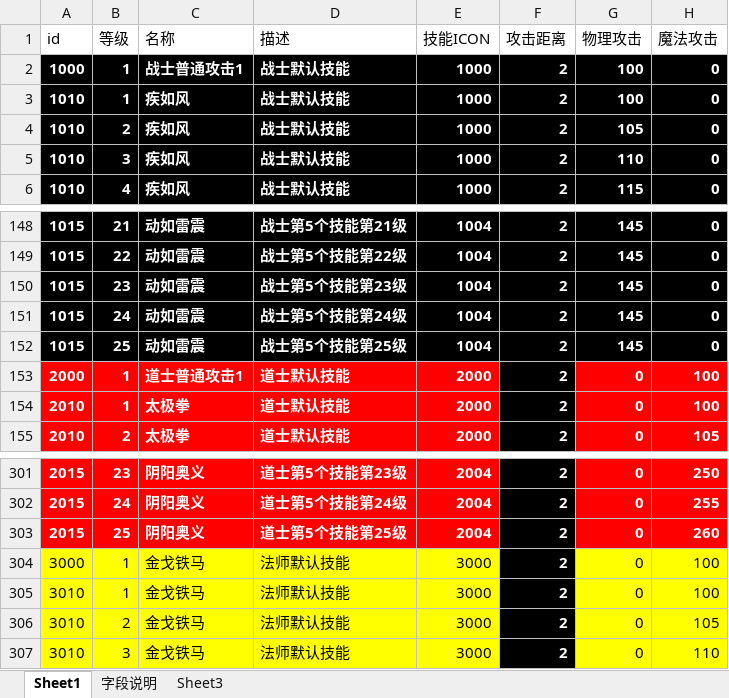
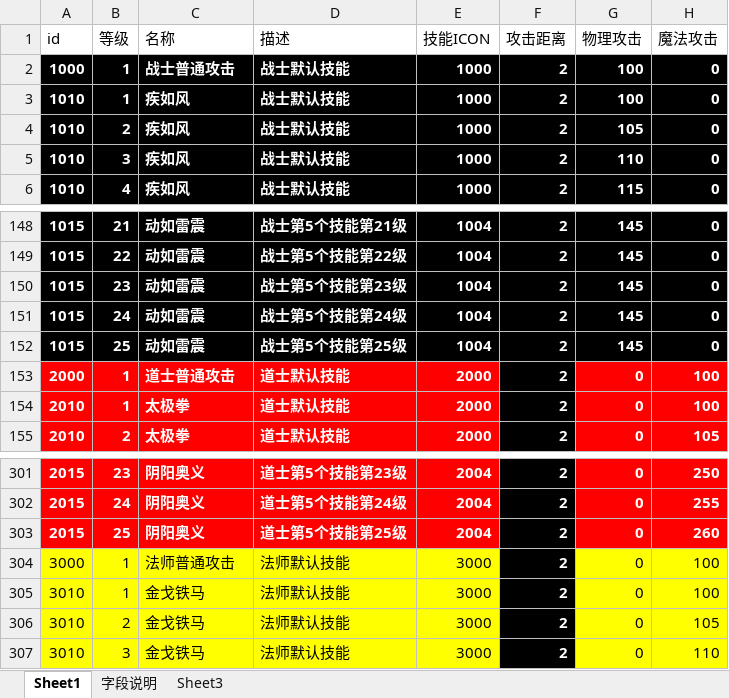
Before and after one commit to Klanly/BWM, an Excel workbook: doc/table/技能表.xlsx, sheet Sheet1, drawn as a sheet; only a part is shown, gaps mark what is left out; values as stored, in another font and other column widths than the file's, no borders; the diff names each change by its address in the sheet, - before the commit and + after, or states it on an @@ line.

Commit message:
修改了 普通攻击的名称

```diff
--- a/doc/table/技能表.xlsx (sheet Sheet1)
+++ b/doc/table/技能表.xlsx (sheet Sheet1)
-C2 (名称): 战士普通攻击1
+C2 (名称): 战士普通攻击
-C153 (名称): 道士普通攻击1
+C153 (名称): 道士普通攻击
-C304 (名称): 金戈铁马
+C304 (名称): 法师普通攻击
```
